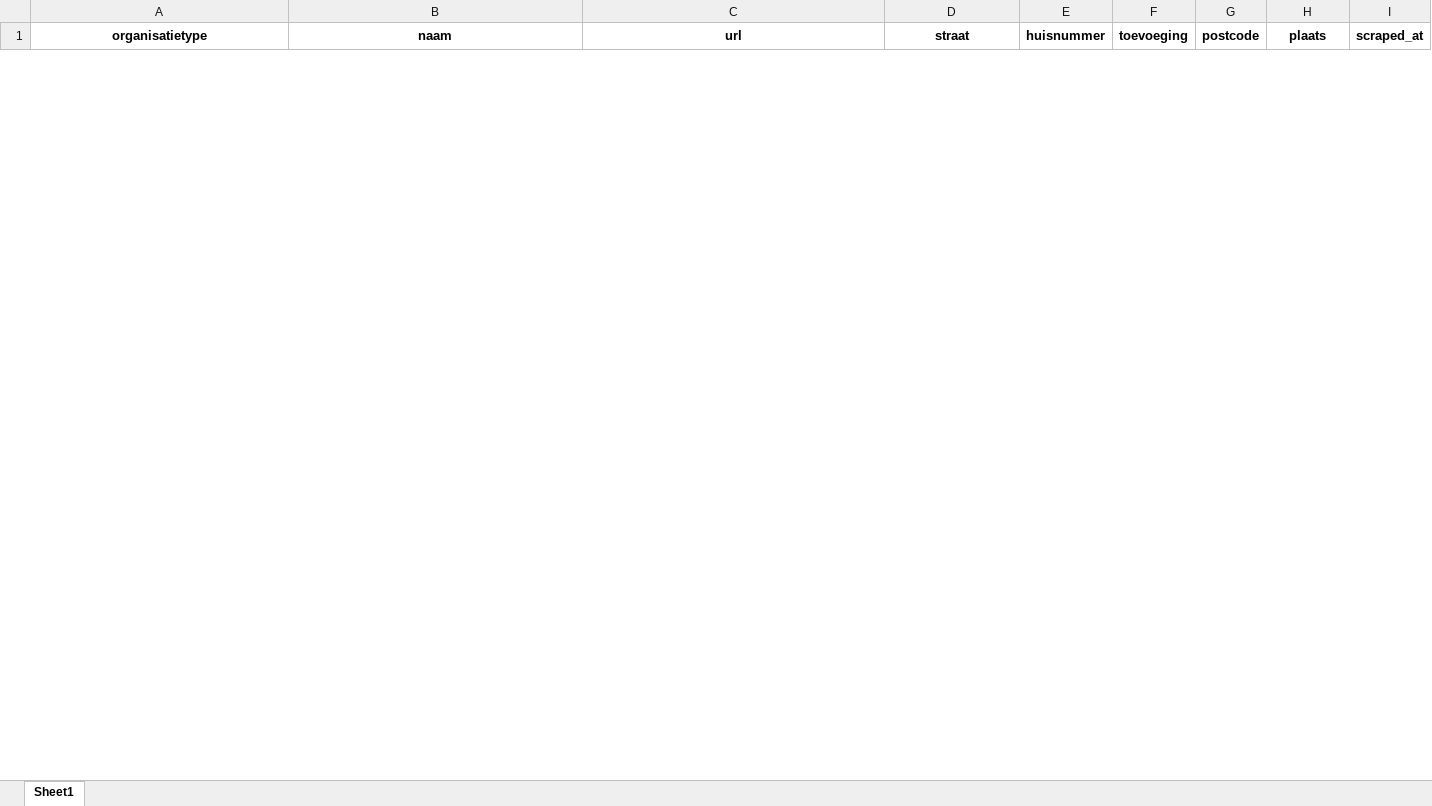
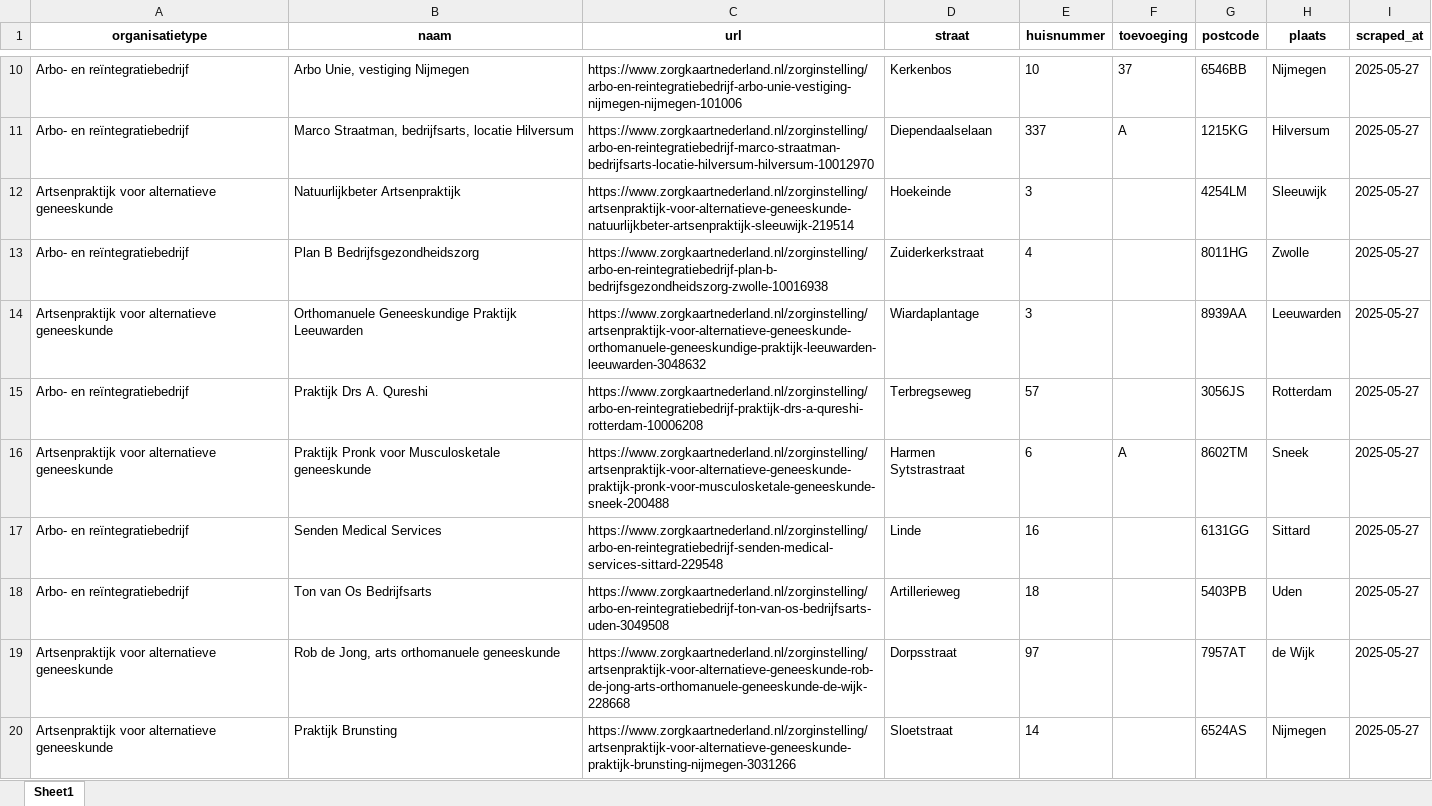
Before and after one commit to Simonwdb/WebscrapeZorgkaart, an Excel workbook: ZorgkaartScrapy/data/zorgkaart_details.xlsx, sheet Sheet1, drawn as a sheet; only a part is shown, gaps mark what is left out; values as stored, in another font and other column widths than the file's, no borders; the diff covers the shown part only; the diff names each change by its address in the sheet, - before the commit and + after, or states it on an @@ line.

```diff
--- a/ZorgkaartScrapy/data/zorgkaart_details.xlsx (sheet Sheet1)
+++ b/ZorgkaartScrapy/data/zorgkaart_details.xlsx (sheet Sheet1)
+row 10: Arbo- en reïntegratiebedrijf | Arbo Unie, vestiging Nijmegen | https://www.zorgkaartnederland.nl/zorginstelling/arbo-en-reintegratiebedrijf-arbo-unie-vestiging-nijmegen-nijmegen-101006 | Kerkenbos | 10 | 37 | 6546BB | Nijmegen | 2025-05-27
+row 11: Arbo- en reïntegratiebedrijf | Marco Straatman, bedrijfsarts, locatie Hilversum | https://www.zorgkaartnederland.nl/zorginstelling/arbo-en-reintegratiebedrijf-marco-straatman-bedrijfsarts-locatie-hilversum-hilversum-10012970 | Diependaalselaan | 337 | A | 1215KG | Hilversum | 2025-05-27
+row 12: Artsenpraktijk voor alternatieve geneeskunde | Natuurlijkbeter Artsenpraktijk | https://www.zorgkaartnederland.nl/zorginstelling/artsenpraktijk-voor-alternatieve-geneeskunde-natuurlijkbeter-artsenpraktijk-sleeuwijk-219514 | Hoekeinde | 3 |  | 4254LM | Sleeuwijk | 2025-05-27
+row 13: Arbo- en reïntegratiebedrijf | Plan B Bedrijfsgezondheidszorg | https://www.zorgkaartnederland.nl/zorginstelling/arbo-en-reintegratiebedrijf-plan-b-bedrijfsgezondheidszorg-zwolle-10016938 | Zuiderkerkstraat | 4 |  | 8011HG | Zwolle | 2025-05-27
+row 14: Artsenpraktijk voor alternatieve geneeskunde | Orthomanuele Geneeskundige Praktijk Leeuwarden | https://www.zorgkaartnederland.nl/zorginstelling/artsenpraktijk-voor-alternatieve-geneeskunde-orthomanuele-geneeskundige-praktijk-leeuwarden-leeuwarden-3048632 | Wiardaplantage | 3 |  | 8939AA | Leeuwarden | 2025-05-27
+row 15: Arbo- en reïntegratiebedrijf | Praktijk Drs A. Qureshi | https://www.zorgkaartnederland.nl/zorginstelling/arbo-en-reintegratiebedrijf-praktijk-drs-a-qureshi-rotterdam-10006208 | Terbregseweg | 57 |  | 3056JS | Rotterdam | 2025-05-27
+row 16: Artsenpraktijk voor alternatieve geneeskunde | Praktijk Pronk voor Musculosketale geneeskunde | https://www.zorgkaartnederland.nl/zorginstelling/artsenpraktijk-voor-alternatieve-geneeskunde-praktijk-pronk-voor-musculosketale-geneeskunde-sneek-200488 | Harmen Sytstrastraat | 6 | A | 8602TM | Sneek | 2025-05-27
+row 17: Arbo- en reïntegratiebedrijf | Senden Medical Services | https://www.zorgkaartnederland.nl/zorginstelling/arbo-en-reintegratiebedrijf-senden-medical-services-sittard-229548 | Linde | 16 |  | 6131GG | Sittard | 2025-05-27
+row 18: Arbo- en reïntegratiebedrijf | Ton van Os Bedrijfsarts | https://www.zorgkaartnederland.nl/zorginstelling/arbo-en-reintegratiebedrijf-ton-van-os-bedrijfsarts-uden-3049508 | Artillerieweg | 18 |  | 5403PB | Uden | 2025-05-27
+row 19: Artsenpraktijk voor alternatieve geneeskunde | Rob de Jong, arts orthomanuele geneeskunde | https://www.zorgkaartnederland.nl/zorginstelling/artsenpraktijk-voor-alternatieve-geneeskunde-rob-de-jong-arts-orthomanuele-geneeskunde-de-wijk-228668 | Dorpsstraat | 97 |  | 7957AT | de Wijk | 2025-05-27
+row 20: Artsenpraktijk voor alternatieve geneeskunde | Praktijk Brunsting | https://www.zorgkaartnederland.nl/zorginstelling/artsenpraktijk-voor-alternatieve-geneeskunde-praktijk-brunsting-nijmegen-3031266 | Sloetstraat | 14 |  | 6524AS | Nijmegen | 2025-05-27
```
Also changed, not shown: 29 added rows and 3 removed rows elsewhere in this sheet, 2 other files.
